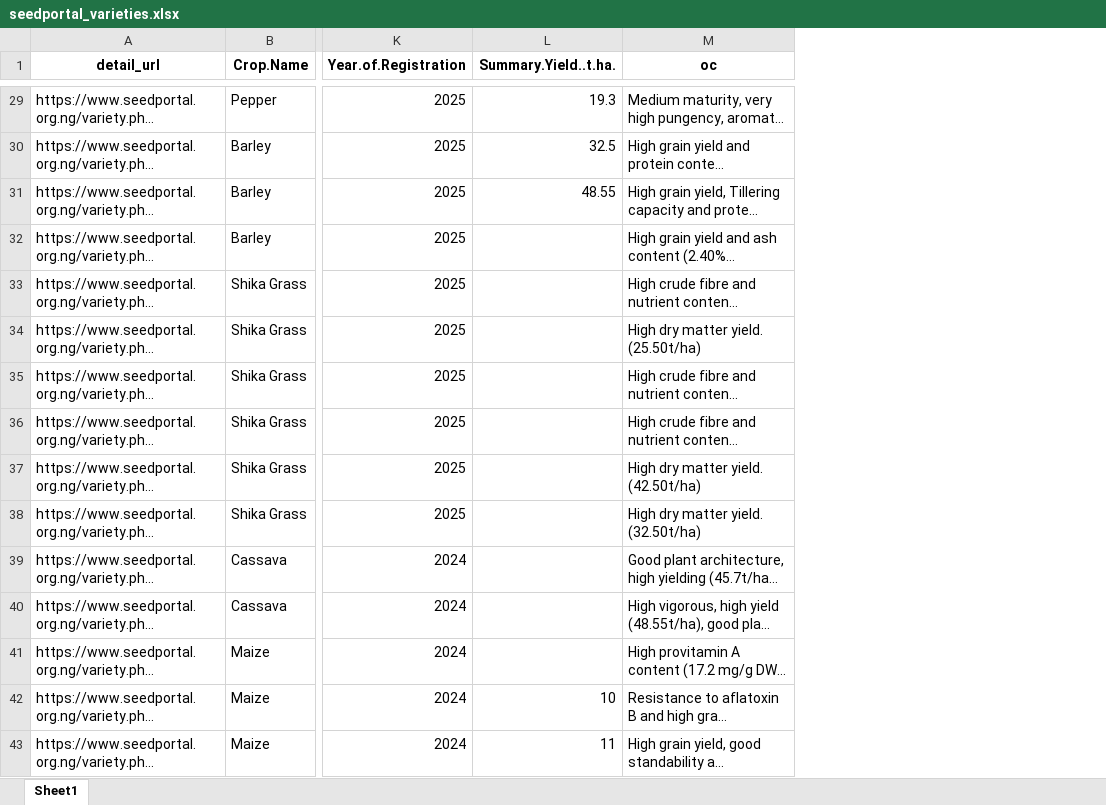
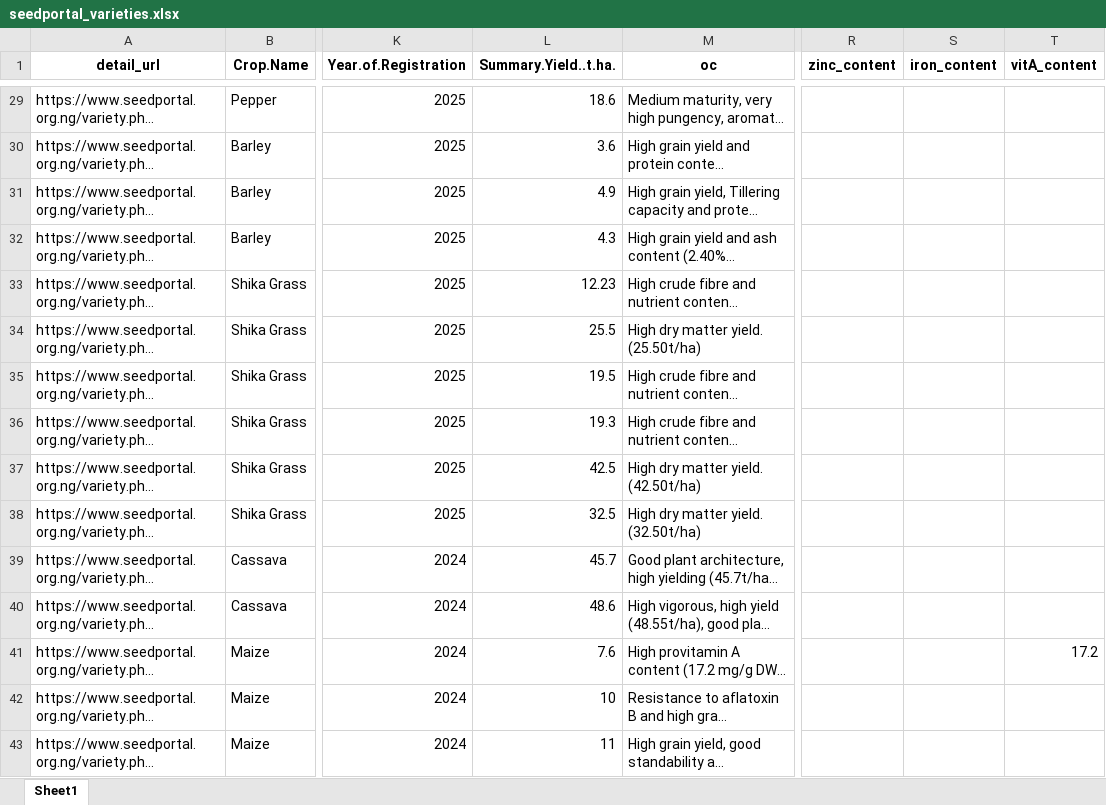
Before and after one commit to geagrofia/Nigeria_Biofortification_Atlas, an Excel workbook: tab_data/seedportal_varieties.xlsx, sheet Sheet1, drawn as a sheet; only a part is shown, gaps mark what is left out; long unchanged cells end in …; values as stored, in another font and other column widths than the file's, no borders; the diff covers the shown part only; the diff names each change by its address in the sheet, - before the commit and + after, or states it on an @@ line.

```diff
--- a/tab_data/seedportal_varieties.xlsx (sheet Sheet1)
+++ b/tab_data/seedportal_varieties.xlsx (sheet Sheet1)
+column R (zinc_content), empty
+column S (iron_content), empty
+column T (vitA_content), row 41: 17.2
-L29 (Summary.Yield..t.ha.): 19.3
+L29 (Summary.Yield..t.ha.): 18.6
-L30 (Summary.Yield..t.ha.): 32.5
+L30 (Summary.Yield..t.ha.): 3.6
-L31 (Summary.Yield..t.ha.): 48.55
+L31 (Summary.Yield..t.ha.): 4.9
-L32 (Summary.Yield..t.ha.): (empty)
+L32 (Summary.Yield..t.ha.): 4.3
-L33 (Summary.Yield..t.ha.): (empty)
+L33 (Summary.Yield..t.ha.): 12.23
-L34 (Summary.Yield..t.ha.): (empty)
+L34 (Summary.Yield..t.ha.): 25.5
-L35 (Summary.Yield..t.ha.): (empty)
+L35 (Summary.Yield..t.ha.): 19.5
-L36 (Summary.Yield..t.ha.): (empty)
+L36 (Summary.Yield..t.ha.): 19.3
-L37 (Summary.Yield..t.ha.): (empty)
+L37 (Summary.Yield..t.ha.): 42.5
-L38 (Summary.Yield..t.ha.): (empty)
+L38 (Summary.Yield..t.ha.): 32.5
-L39 (Summary.Yield..t.ha.): (empty)
+L39 (Summary.Yield..t.ha.): 45.7
-L40 (Summary.Yield..t.ha.): (empty)
+L40 (Summary.Yield..t.ha.): 48.6
-L41 (Summary.Yield..t.ha.): (empty)
+L41 (Summary.Yield..t.ha.): 7.6
```
Also changed, not shown: 504 edited cells elsewhere in this sheet, tab_data/seedportal_varieties_preprocessing.xlsx, 2 other files.
